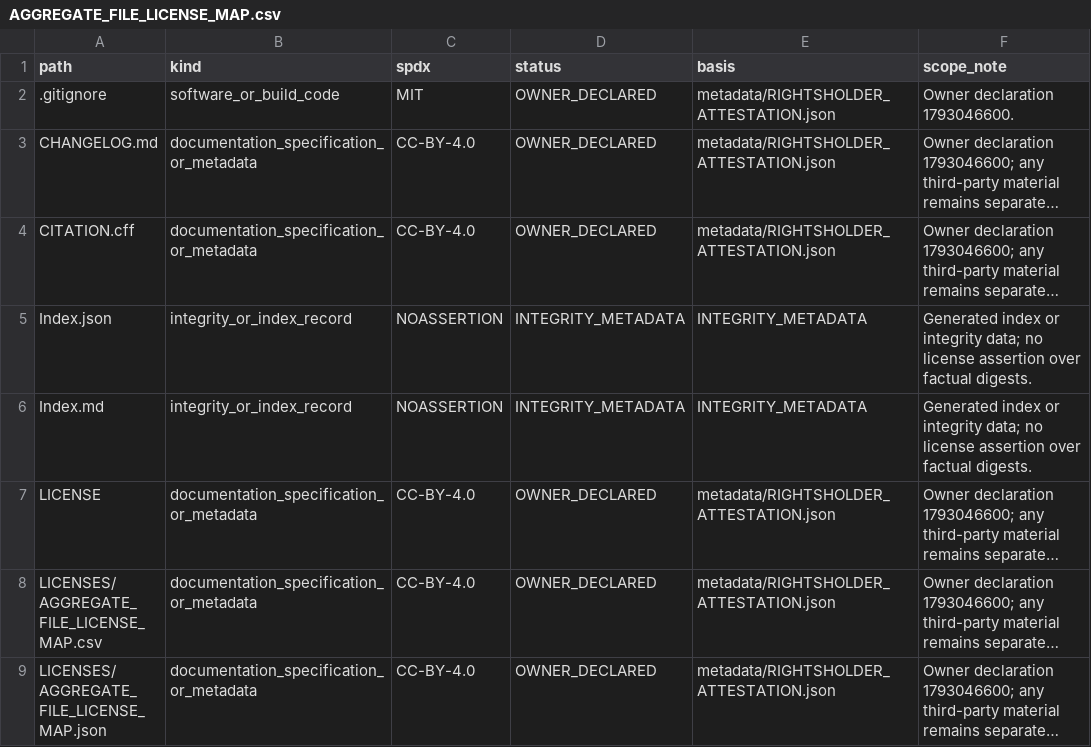
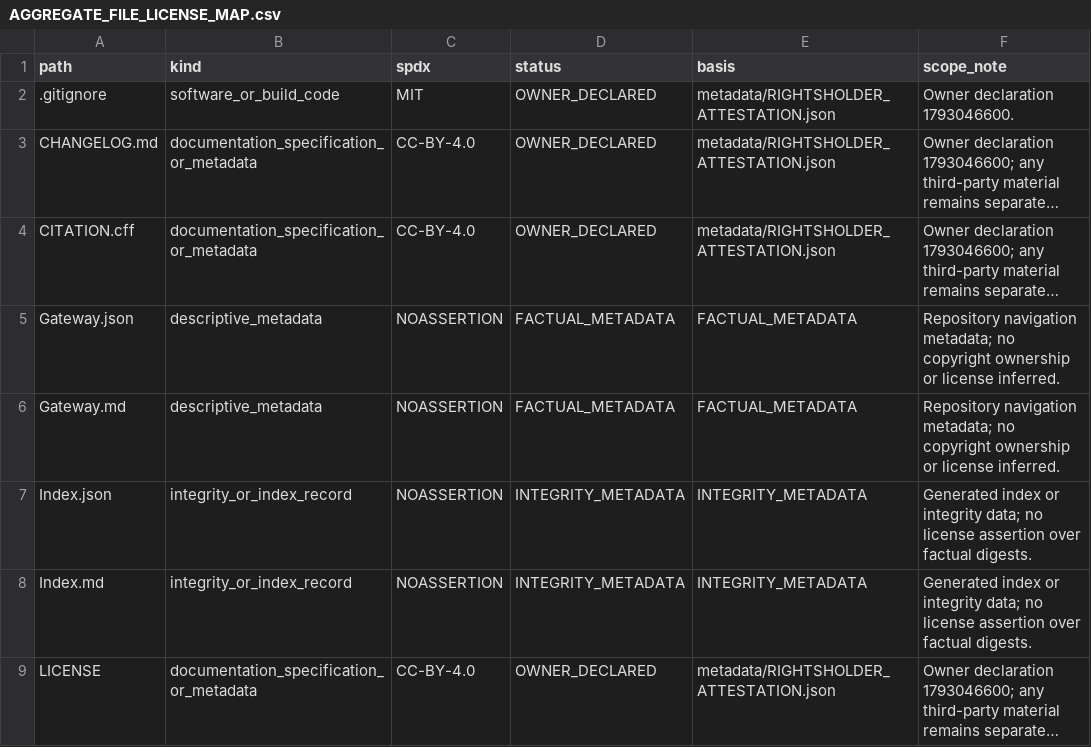
Before and after one commit to k501-Information-Space/K501-AIONARC, a CSV file: LICENSES/AGGREGATE_FILE_LICENSE_MAP.csv, drawn as a sheet; only a part is shown; the shorter side is filled out with more unchanged rows; long unchanged cells end in …; the diff names each change by its address in the sheet, - before the commit and + after, or states it on an @@ line.

Commit message:
Add root repository Gateway and refresh derived integrity metadata (#1)
* Update repository navigation/integrity: README.md

* Add root repository Gateway: Gateway.md

* Add root repository Gateway: Gateway.json

* Update repository navigation/integrity: scripts/build_aggregate_license_map.py

* Update repository navigation/integrity: LICENSES/AGGREGATE_FILE_LICENSE_MAP.json

* Update repository navigation/integrity: LICENSES/AGGREGATE_FILE_LICENSE_MAP.csv

* Update repository navigation/integrity: Index.json

* Complete derived integrity refresh: Index.md

* Complete derived integrity refresh: MANIFEST.json

* Complete derived integrity refresh: SHA256SUMS.txt

* Complete derived integrity refresh: SHA256SUMS.txt.sha256

```diff
--- a/LICENSES/AGGREGATE_FILE_LICENSE_MAP.csv
+++ b/LICENSES/AGGREGATE_FILE_LICENSE_MAP.csv
+row 5: Gateway.json | descriptive_metadata | NOASSERTION | FACTUAL_METADATA | FACTUAL_METADATA | Repository navigation metadata; no copyright ownership or license inferred.
+row 6: Gateway.md | descriptive_metadata | NOASSERTION | FACTUAL_METADATA | FACTUAL_METADATA | Repository navigation metadata; no copyright ownership or license inferred.
```
Also changed, not shown: 10 other files.
